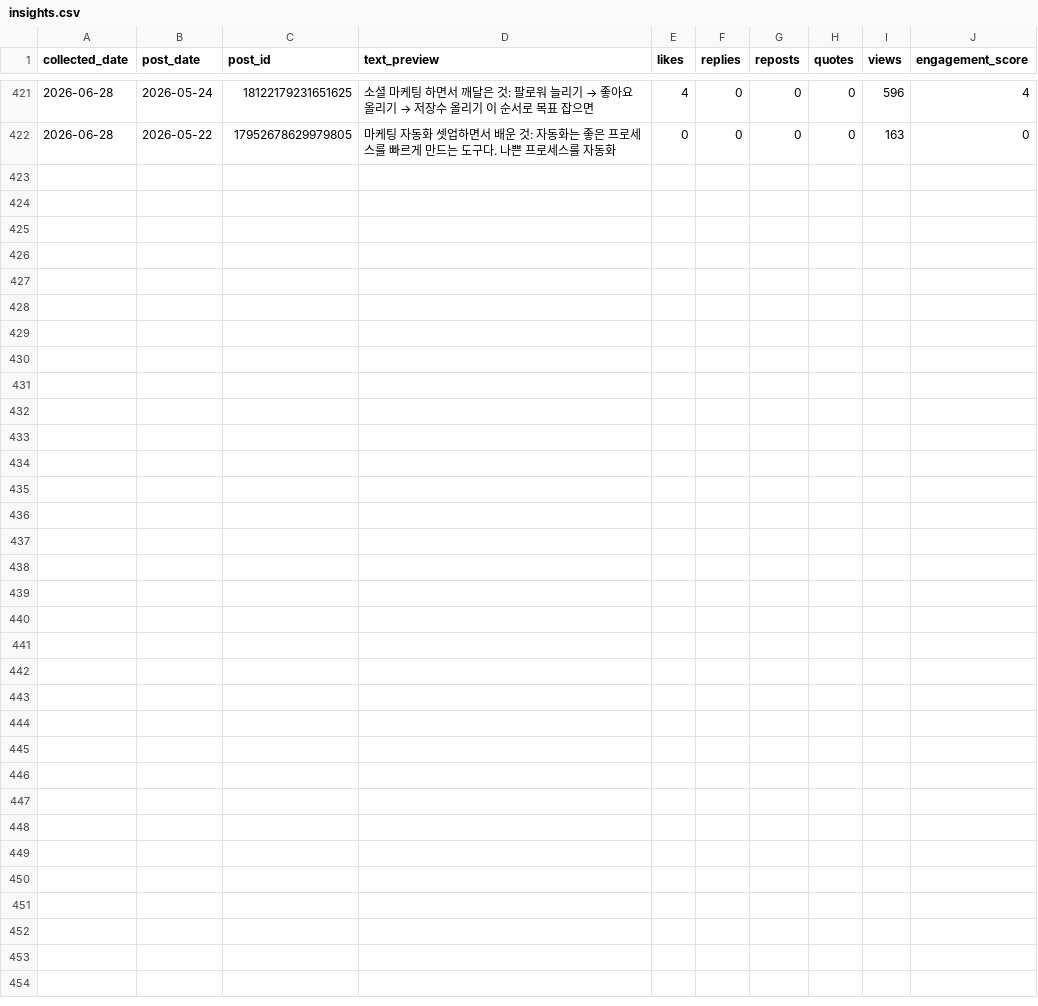
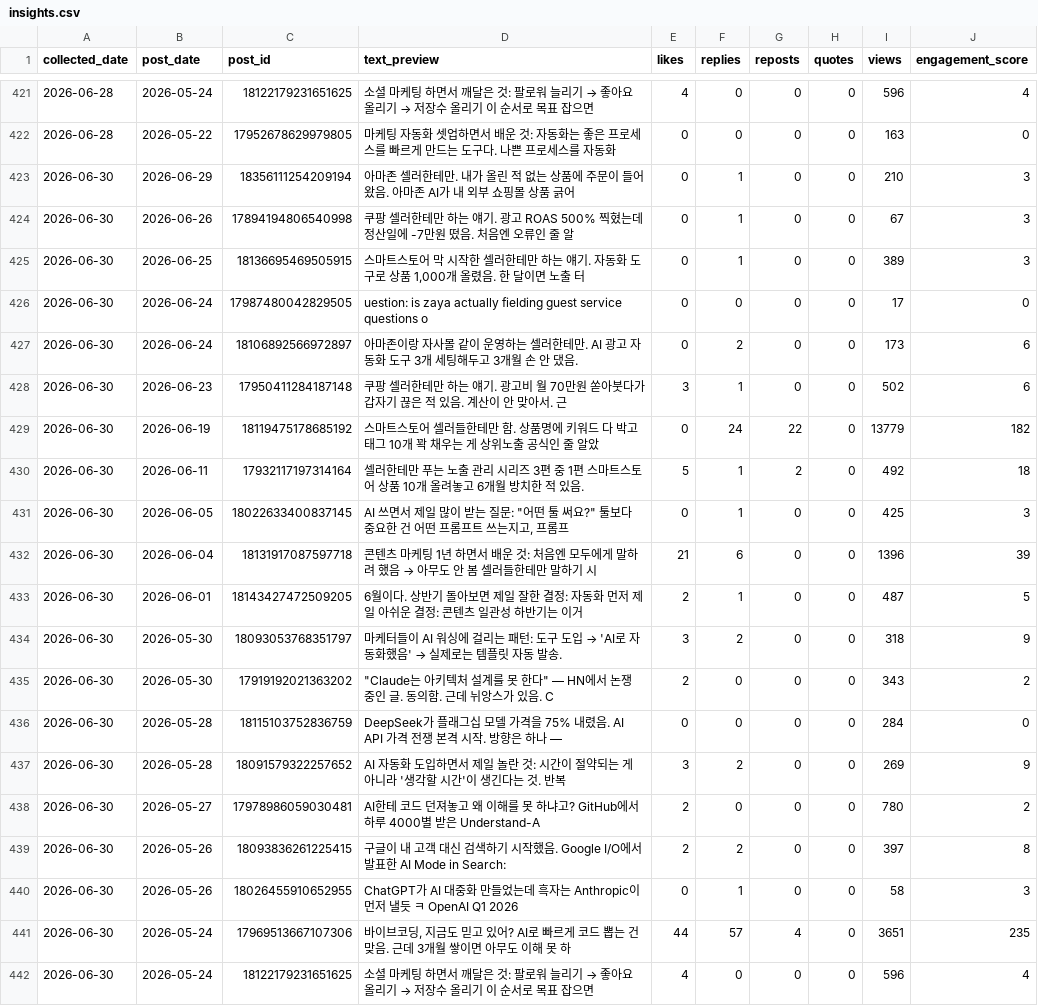
Before and after one commit to wjddytpq27/sebsonthebeach-threads, a CSV file: data/insights.csv, drawn as a sheet; only a part is shown, gaps mark what is left out; the diff names each change by its address in the sheet, - before the commit and + after, or states it on an @@ line.

Commit message:
data: track 2026-06-29

```diff
--- a/data/insights.csv
+++ b/data/insights.csv
+row 423: 2026-06-30 | 2026-06-29 | 18356111254209194 | 아마존 셀러한테만. 내가 올린 적 없는 상품에 주문이 들어왔음. 아마존 AI가 내 외부 쇼핑몰 상품 긁어 | 0 | 1 | 0 | 0 | 210 | 3
+row 424: 2026-06-30 | 2026-06-26 | 17894194806540998 | 쿠팡 셀러한테만 하는 얘기. 광고 ROAS 500% 찍혔는데 정산일에 -7만원 떴음. 처음엔 오류인 줄 알 | 0 | 1 | 0 | 0 | 67 | 3
+row 425: 2026-06-30 | 2026-06-25 | 18136695469505915 | 스마트스토어 막 시작한 셀러한테만 하는 얘기. 자동화 도구로 상품 1,000개 올렸음. 한 달이면 노출 터 | 0 | 1 | 0 | 0 | 389 | 3
+row 426: 2026-06-30 | 2026-06-24 | 17987480042829505 | uestion: is zaya actually fielding guest service questions o | 0 | 0 | 0 | 0 | 17 | 0
+row 427: 2026-06-30 | 2026-06-24 | 18106892566972897 | 아마존이랑 자사몰 같이 운영하는 셀러한테만. AI 광고 자동화 도구 3개 세팅해두고 3개월 손 안 댔음. | 0 | 2 | 0 | 0 | 173 | 6
+row 428: 2026-06-30 | 2026-06-23 | 17950411284187148 | 쿠팡 셀러한테만 하는 얘기. 광고비 월 70만원 쏟아붓다가 갑자기 끊은 적 있음. 계산이 안 맞아서. 근 | 3 | 1 | 0 | 0 | 502 | 6
+row 429: 2026-06-30 | 2026-06-19 | 18119475178685192 | 스마트스토어 셀러들한테만 함. 상품명에 키워드 다 박고 태그 10개 꽉 채우는 게 상위노출 공식인 줄 알았 | 0 | 24 | 22 | 0 | 13779 | 182
+row 430: 2026-06-30 | 2026-06-11 | 17932117197314164 | 셀러한테만 푸는 노출 관리 시리즈 3편 중 1편 스마트스토어 상품 10개 올려놓고 6개월 방치한 적 있음. | 5 | 1 | 2 | 0 | 492 | 18
+row 431: 2026-06-30 | 2026-06-05 | 18022633400837145 | AI 쓰면서 제일 많이 받는 질문: "어떤 툴 써요?" 툴보다 중요한 건 어떤 프롬프트 쓰는지고, 프롬프 | 0 | 1 | 0 | 0 | 425 | 3
+row 432: 2026-06-30 | 2026-06-04 | 18131917087597718 | 콘텐츠 마케팅 1년 하면서 배운 것: 처음엔 모두에게 말하려 했음 → 아무도 안 봄 셀러들한테만 말하기 시 | 21 | 6 | 0 | 0 | 1396 | 39
+row 433: 2026-06-30 | 2026-06-01 | 18143427472509205 | 6월이다. 상반기 돌아보면 제일 잘한 결정: 자동화 먼저 제일 아쉬운 결정: 콘텐츠 일관성 하반기는 이거 | 2 | 1 | 0 | 0 | 487 | 5
+row 434: 2026-06-30 | 2026-05-30 | 18093053768351797 | 마케터들이 AI 워싱에 걸리는 패턴: 도구 도입 → 'AI로 자동화했음' → 실제로는 템플릿 자동 발송. | 3 | 2 | 0 | 0 | 318 | 9
+row 435: 2026-06-30 | 2026-05-30 | 17919192021363202 | "Claude는 아키텍처 설계를 못 한다" — HN에서 논쟁 중인 글. 동의함. 근데 뉘앙스가 있음. C | 2 | 0 | 0 | 0 | 343 | 2
+row 436: 2026-06-30 | 2026-05-28 | 18115103752836759 | DeepSeek가 플래그십 모델 가격을 75% 내렸음. AI API 가격 전쟁 본격 시작. 방향은 하나 — | 0 | 0 | 0 | 0 | 284 | 0
+row 437: 2026-06-30 | 2026-05-28 | 18091579322257652 | AI 자동화 도입하면서 제일 놀란 것: 시간이 절약되는 게 아니라 '생각할 시간'이 생긴다는 것. 반복 | 3 | 2 | 0 | 0 | 269 | 9
+row 438: 2026-06-30 | 2026-05-27 | 17978986059030481 | AI한테 코드 던져놓고 왜 이해를 못 하냐고? GitHub에서 하루 4000별 받은 Understand-A | 2 | 0 | 0 | 0 | 780 | 2
+row 439: 2026-06-30 | 2026-05-26 | 18093836261225415 | 구글이 내 고객 대신 검색하기 시작했음. Google I/O에서 발표한 AI Mode in Search: | 2 | 2 | 0 | 0 | 397 | 8
+row 440: 2026-06-30 | 2026-05-26 | 18026455910652955 | ChatGPT가 AI 대중화 만들었는데 흑자는 Anthropic이 먼저 낼듯 ㅋ OpenAI Q1 2026 | 0 | 1 | 0 | 0 | 58 | 3
+row 441: 2026-06-30 | 2026-05-24 | 17969513667107306 | 바이브코딩, 지금도 믿고 있어? AI로 빠르게 코드 뽑는 건 맞음. 근데 3개월 쌓이면 아무도 이해 못 하 | 44 | 57 | 4 | 0 | 3651 | 235
+row 442: 2026-06-30 | 2026-05-24 | 18122179231651625 | 소셜 마케팅 하면서 깨달은 것: 팔로워 늘리기 → 좋아요 올리기 → 저장수 올리기 이 순서로 목표 잡으면 | 4 | 0 | 0 | 0 | 596 | 4
```
Also changed, not shown: data/follower_log.csv.
